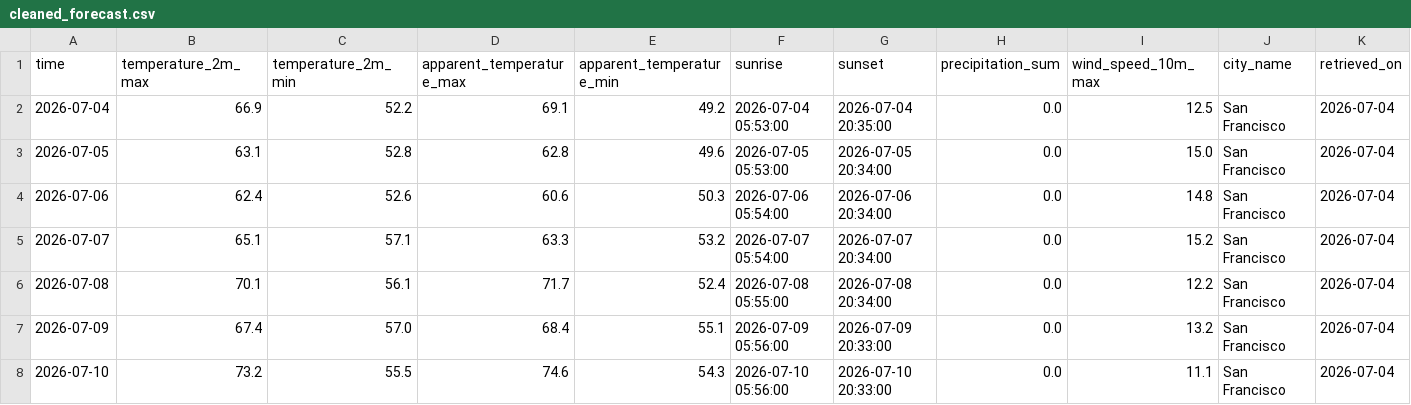
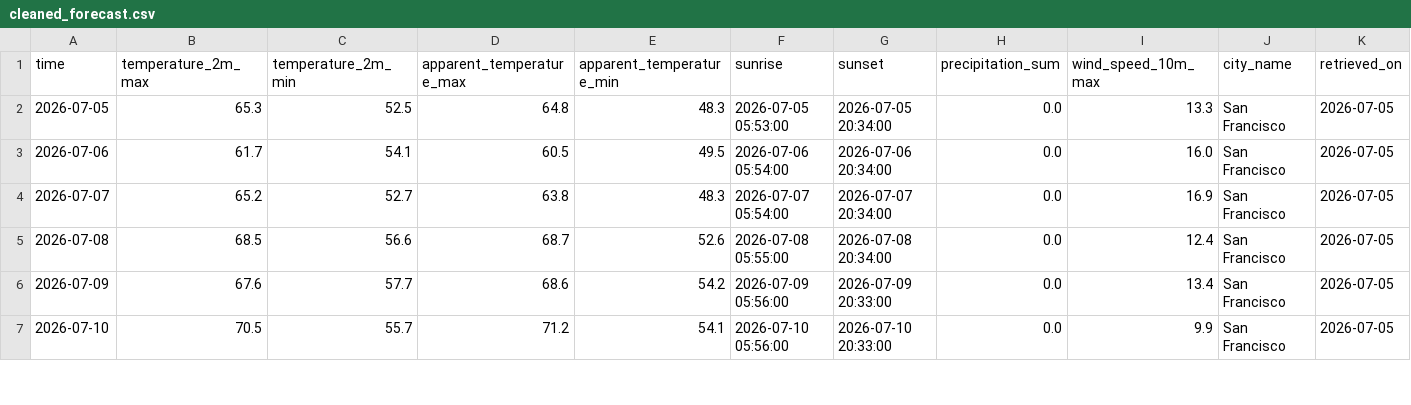
Before and after one commit to ptrived3/Weather_Analytics_Platform, a CSV file: weather_analytics/data/cleaned_forecast.csv, drawn as a sheet; only a part is shown; the diff covers the shown part only.

Commit message:
added small query to get forecast for next 7 days

```diff
--- a/weather_analytics/data/cleaned_forecast.csv
+++ b/weather_analytics/data/cleaned_forecast.csv
@@ -1,8 +1,7 @@
 time,temperature_2m_max,temperature_2m_min,apparent_temperature_max,apparent_temperature_min,sunrise,sunset,precipitation_sum,wind_speed_10m_max,city_name,retrieved_on
-2026-07-04,66.9,52.2,69.1,49.2,2026-07-04 05:53:00,2026-07-04 20:35:00,0.0,12.5,San Francisco,2026-07-04
-2026-07-05,63.1,52.8,62.8,49.6,2026-07-05 05:53:00,2026-07-05 20:34:00,0.0,15.0,San Francisco,2026-07-04
-2026-07-06,62.4,52.6,60.6,50.3,2026-07-06 05:54:00,2026-07-06 20:34:00,0.0,14.8,San Francisco,2026-07-04
-2026-07-07,65.1,57.1,63.3,53.2,2026-07-07 05:54:00,2026-07-07 20:34:00,0.0,15.2,San Francisco,2026-07-04
-2026-07-08,70.1,56.1,71.7,52.4,2026-07-08 05:55:00,2026-07-08 20:34:00,0.0,12.2,San Francisco,2026-07-04
-2026-07-09,67.4,57.0,68.4,55.1,2026-07-09 05:56:00,2026-07-09 20:33:00,0.0,13.2,San Francisco,2026-07-04
-2026-07-10,73.2,55.5,74.6,54.3,2026-07-10 05:56:00,2026-07-10 20:33:00,0.0,11.1,San Francisco,2026-07-04
+2026-07-05,65.3,52.5,64.8,48.3,2026-07-05 05:53:00,2026-07-05 20:34:00,0.0,13.3,San Francisco,2026-07-05
+2026-07-06,61.7,54.1,60.5,49.5,2026-07-06 05:54:00,2026-07-06 20:34:00,0.0,16.0,San Francisco,2026-07-05
+2026-07-07,65.2,52.7,63.8,48.3,2026-07-07 05:54:00,2026-07-07 20:34:00,0.0,16.9,San Francisco,2026-07-05
+2026-07-08,68.5,56.6,68.7,52.6,2026-07-08 05:55:00,2026-07-08 20:34:00,0.0,12.4,San Francisco,2026-07-05
+2026-07-09,67.6,57.7,68.6,54.2,2026-07-09 05:56:00,2026-07-09 20:33:00,0.0,13.4,San Francisco,2026-07-05
+2026-07-10,70.5,55.7,71.2,54.1,2026-07-10 05:56:00,2026-07-10 20:33:00,0.0,9.9,San Francisco,2026-07-05
```
Also changed, not shown: 3 added rows, 2 removed rows and 70 edited cells elsewhere in this file, 4 other files.
